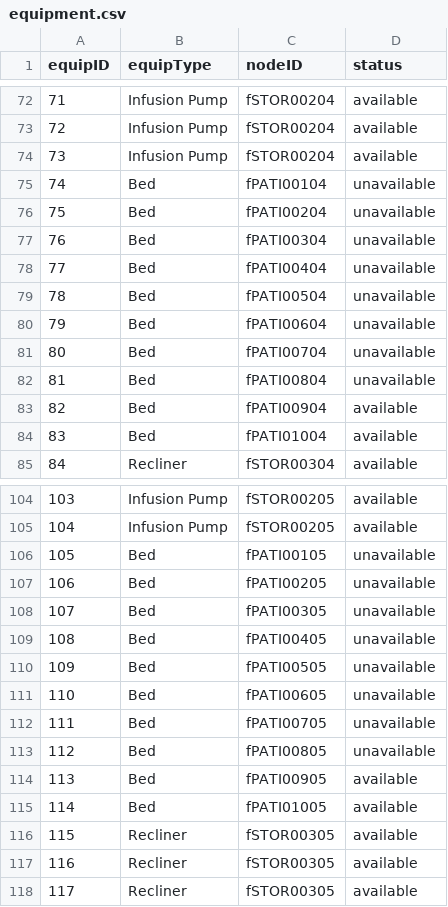
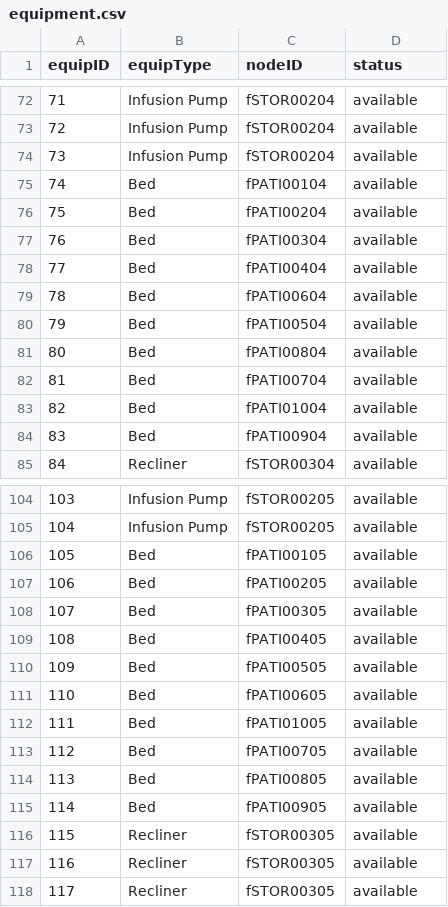
Before and after one commit to CS3733-D22-Team-F/ferocious-furrets, a CSV file: ProtoypeF/src/main/resources/edu/wpi/cs3733/D22/teamF/csv/equipment.csv, drawn as a sheet; only a part is shown, gaps mark what is left out; the diff covers the shown part only.

```diff
--- a/ProtoypeF/src/main/resources/edu/wpi/cs3733/D22/teamF/csv/equipment.csv
+++ b/ProtoypeF/src/main/resources/edu/wpi/cs3733/D22/teamF/csv/equipment.csv
@@ -74,12 +74,12 @@ equipID,equipType,nodeID,status
 73,Infusion Pump,fSTOR00204,available
-74,Bed,fPATI00104,unavailable
-75,Bed,fPATI00204,unavailable
-76,Bed,fPATI00304,unavailable
-77,Bed,fPATI00404,unavailable
-78,Bed,fPATI00504,unavailable
-79,Bed,fPATI00604,unavailable
-80,Bed,fPATI00704,unavailable
-81,Bed,fPATI00804,unavailable
-82,Bed,fPATI00904,available
-83,Bed,fPATI01004,available
+74,Bed,fPATI00104,available
+75,Bed,fPATI00204,available
+76,Bed,fPATI00304,available
+77,Bed,fPATI00404,available
+78,Bed,fPATI00604,available
+79,Bed,fPATI00504,available
+80,Bed,fPATI00804,available
+81,Bed,fPATI00704,available
+82,Bed,fPATI01004,available
+83,Bed,fPATI00904,available
 84,Recliner,fSTOR00304,available
@@ -105,12 +105,12 @@ equipID,equipType,nodeID,status
 104,Infusion Pump,fSTOR00205,available
-105,Bed,fPATI00105,unavailable
-106,Bed,fPATI00205,unavailable
-107,Bed,fPATI00305,unavailable
-108,Bed,fPATI00405,unavailable
-109,Bed,fPATI00505,unavailable
-110,Bed,fPATI00605,unavailable
-111,Bed,fPATI00705,unavailable
-112,Bed,fPATI00805,unavailable
-113,Bed,fPATI00905,available
-114,Bed,fPATI01005,available
+105,Bed,fPATI00105,available
+106,Bed,fPATI00205,available
+107,Bed,fPATI00305,available
+108,Bed,fPATI00405,available
+109,Bed,fPATI00505,available
+110,Bed,fPATI00605,available
+111,Bed,fPATI01005,available
+112,Bed,fPATI00705,available
+113,Bed,fPATI00805,available
+114,Bed,fPATI00905,available
 115,Recliner,fSTOR00305,available
```
Also changed, not shown: 17 edited cells elsewhere in this file, ProtoypeF/src/main/resources/apiCSV/medicine.csv, ProtoypeF/src/main/resources/edu/wpi/cs3733/D22/teamF/csv/TowerLocations.csv, 2 other files.
